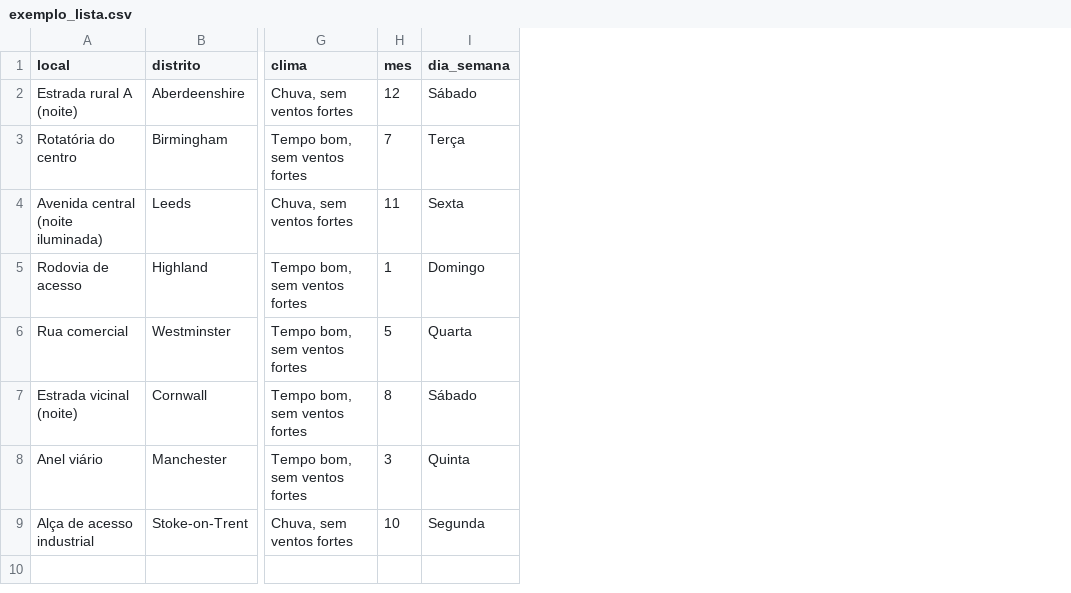
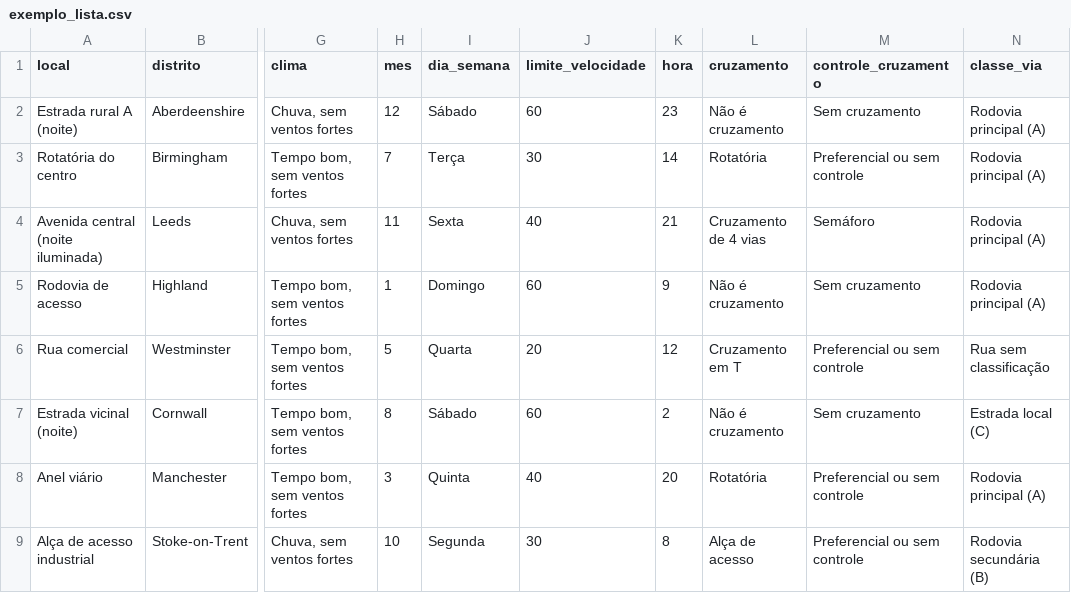
Before and after one commit to mellcs/Trabalho-IA2, a CSV file: docs/exemplo_lista.csv, drawn as a sheet; only a part is shown, gaps mark what is left out; the diff names each change by its address in the sheet, - before the commit and + after, or states it on an @@ line.

Commit message:
Experimento: junção com dados oficiais STATS19 (limite de velocidade, horário, cruzamento)
Junta o dataset do Kaggle com Accidents0515.csv (99,97% das linhas casadas),
treina a rede com as variáveis oficiais do local e compara com o modelo do
notebook. ROC-AUC 0,6155 -> 0,6335; temporal 0,6258. Painel atualizado com
limite de velocidade, hora e tipo de cruzamento.

```diff
--- a/docs/exemplo_lista.csv
+++ b/docs/exemplo_lista.csv
+column J (limite_velocidade), rows 2-9: 60 | 30 | 40 | 60 | 20 | 60 | 40 | 30
+column K (hora), rows 2-9: 23 | 14 | 21 | 9 | 12 | 2 | 20 | 8
+column L (cruzamento), rows 2-9: Não é cruzamento | Rotatória | Cruzamento de 4 vias | Não é cruzamento | Cruzamento em T | Não é cruzamento | Rotatória | Alça de acesso
+column M (controle_cruzamento), rows 2-9: Sem cruzamento | Preferencial ou sem controle | Semáforo | Sem cruzamento | Preferencial ou sem controle | Sem cruzamento | Preferencial ou sem controle | Preferencial ou sem controle
+column N (classe_via), rows 2-9: Rodovia principal (A) | Rodovia principal (A) | Rodovia principal (A) | Rodovia principal (A) | Rua sem classificação | Estrada local (C) | Rodovia principal (A) | Rodovia secundária (B)
```
Also changed, not shown: 14 other files.
